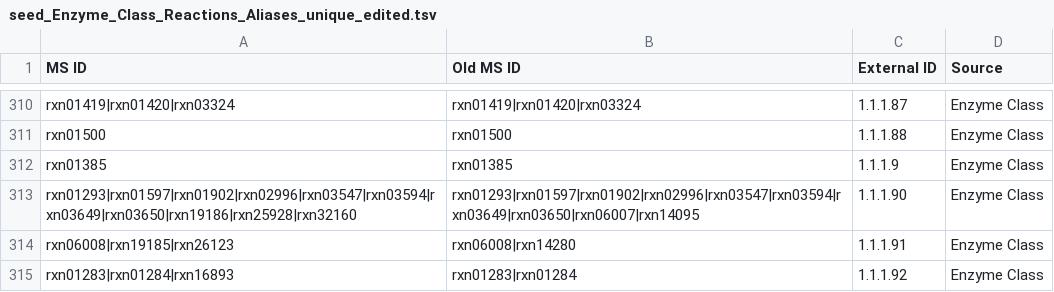
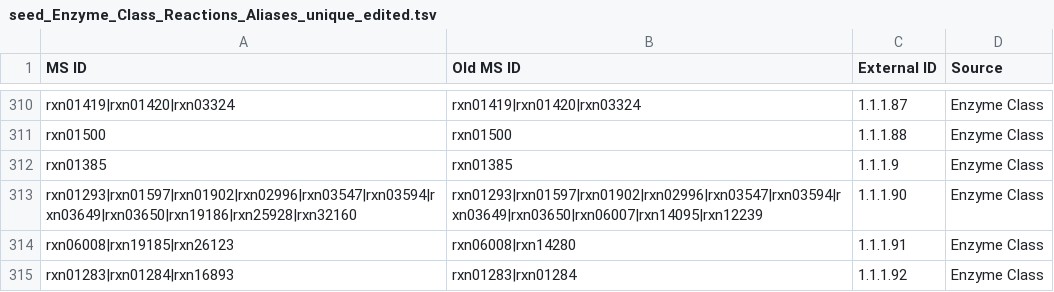
Before and after one commit to jotech/gapseq, a TSV file: dat/seed_Enzyme_Class_Reactions_Aliases_unique_edited.tsv, drawn as a sheet; only a part is shown, gaps mark what is left out.

```diff
--- a/dat/seed_Enzyme_Class_Reactions_Aliases_unique_edited.tsv
+++ b/dat/seed_Enzyme_Class_Reactions_Aliases_unique_edited.tsv
@@ -312,3 +312,3 @@ rxn01500	rxn01500	1.1.1.88	Enzyme Class
 rxn01385	rxn01385	1.1.1.9	Enzyme Class
-rxn01293|rxn01597|rxn01902|rxn02996|rxn03547|rxn03594|rxn03649|rxn03650|rxn19186|rxn25928|rxn32160	rxn01293|rxn01597|rxn01902|rxn02996|rxn03547|rxn03594|rxn03649|rxn03650|rxn06007|rxn14095	1.1.1.90	Enzyme Class
+rxn01293|rxn01597|rxn01902|rxn02996|rxn03547|rxn03594|rxn03649|rxn03650|rxn19186|rxn25928|rxn32160	rxn01293|rxn01597|rxn01902|rxn02996|rxn03547|rxn03594|rxn03649|rxn03650|rxn06007|rxn14095|rxn12239	1.1.1.90	Enzyme Class
 rxn06008|rxn19185|rxn26123	rxn06008|rxn14280	1.1.1.91	Enzyme Class
```
Also changed, not shown: dat/sub2pwy.csv.
